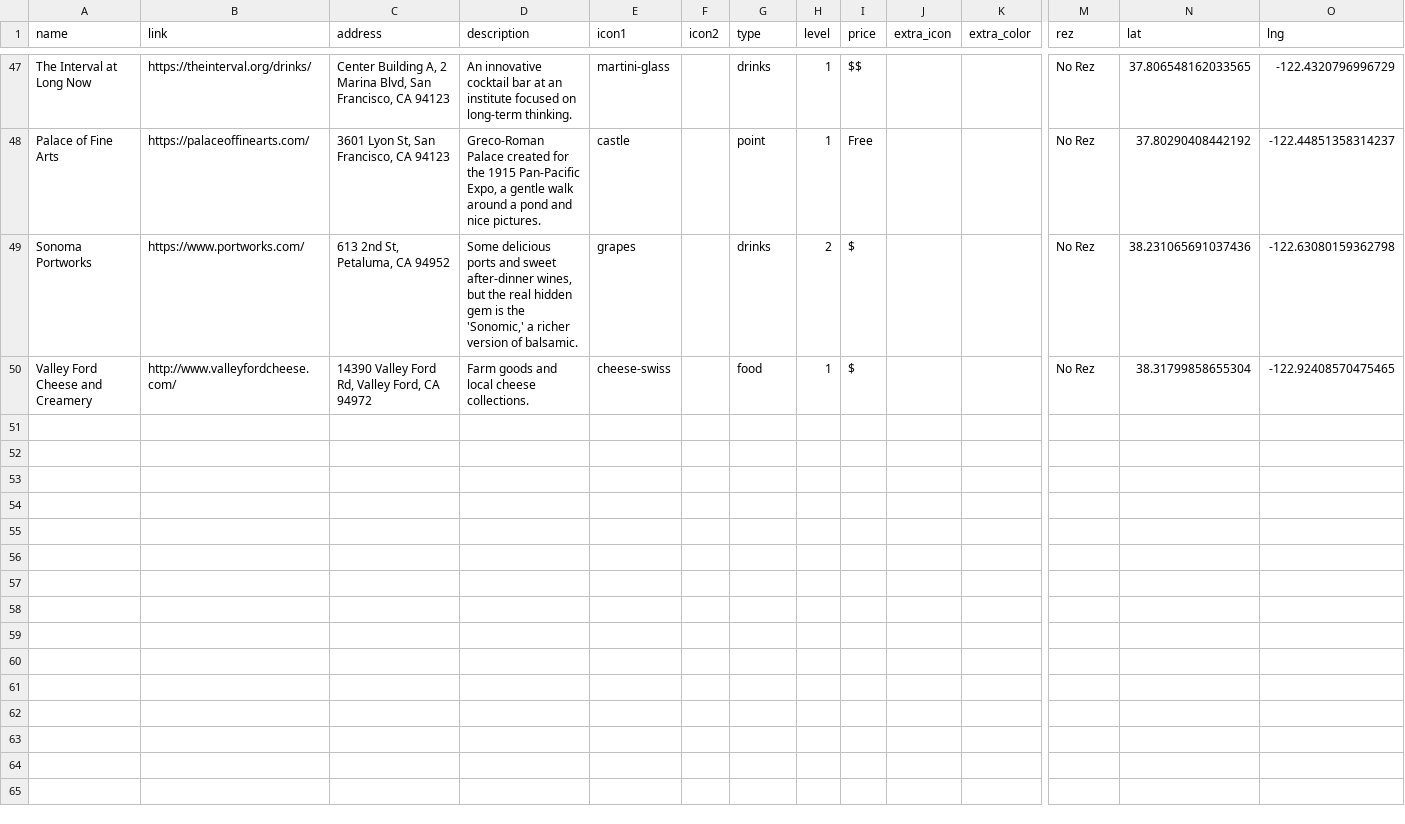
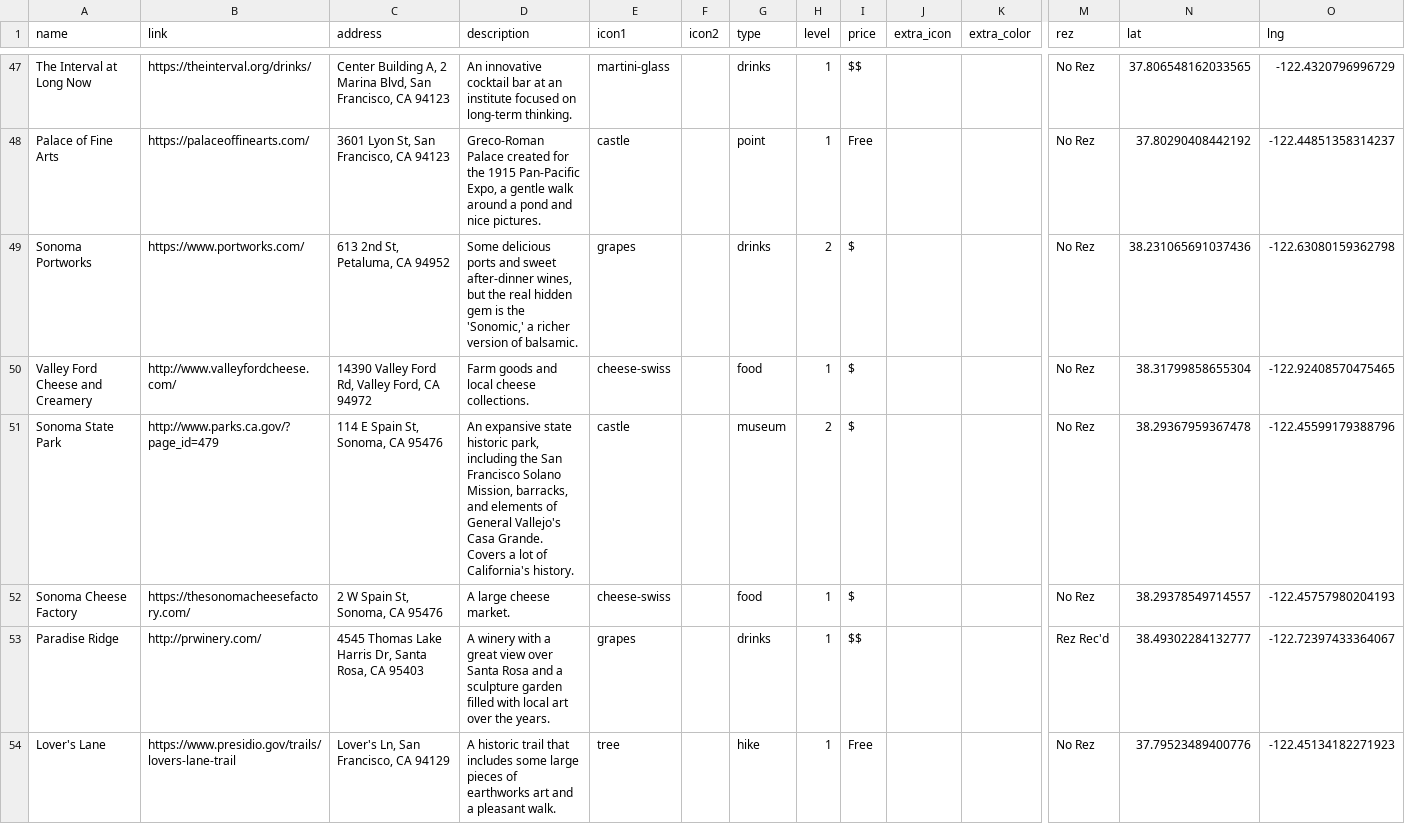
Before and after one commit to carey-james/james-carey, a CSV file: assets/data/sf_recs.csv, drawn as a sheet; only a part is shown, gaps mark what is left out; rows hold the shown columns only; the diff covers the shown part only; the diff names each change by its address in the sheet, - before the commit and + after, or states it on an @@ line.

```diff
--- a/assets/data/sf_recs.csv
+++ b/assets/data/sf_recs.csv
+row 51: Sonoma State Park | http://www.parks.ca.gov/?page_id=479 | 114 E Spain St, Sonoma, CA 95476 | An expansive state historic park, including the San Francisco Solano Mission, barracks, and elements of General Vallejo's Casa Grande. Covers a lot of California's history. | castle |  | museum | 2 | $ |  |  | No Rez | 38.29367959367478 | -122.45599179388796
+row 52: Sonoma Cheese Factory | https://thesonomacheesefactory.com/ | 2 W Spain St, Sonoma, CA 95476 | A large cheese market. | cheese-swiss |  | food | 1 | $ |  |  | No Rez | 38.29378549714557 | -122.45757980204193
+row 53: Paradise Ridge | http://prwinery.com/ | 4545 Thomas Lake Harris Dr, Santa Rosa, CA 95403 | A winery with a great view over Santa Rosa and a sculpture garden filled with local art over the years. | grapes |  | drinks | 1 | $$ |  |  | Rez Rec'd | 38.49302284132777 | -122.72397433364067
+row 54: Lover's Lane | https://www.presidio.gov/trails/lovers-lane-trail | Lover's Ln, San Francisco, CA 94129 | A historic trail that includes some large pieces of earthworks art and a pleasant walk. | tree |  | hike | 1 | Free |  |  | No Rez | 37.79523489400776 | -122.45134182271923
```
Also changed, not shown: 4 added rows elsewhere in this file, 2 other files.
